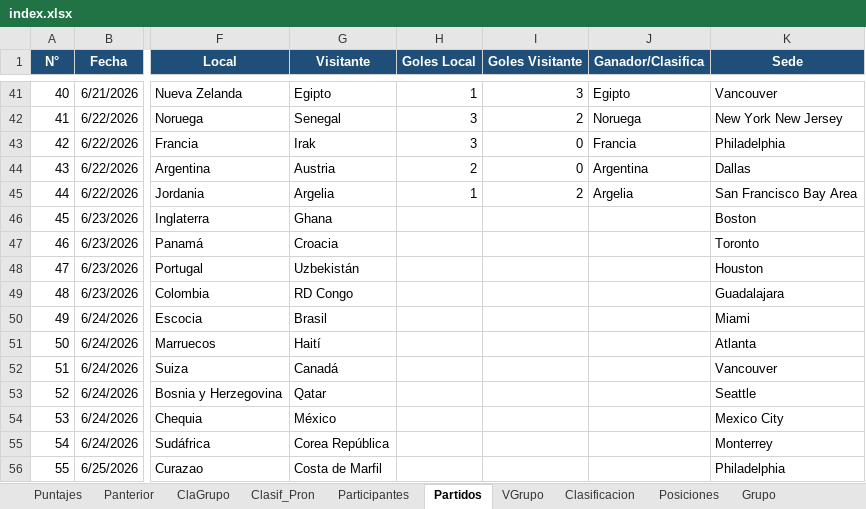
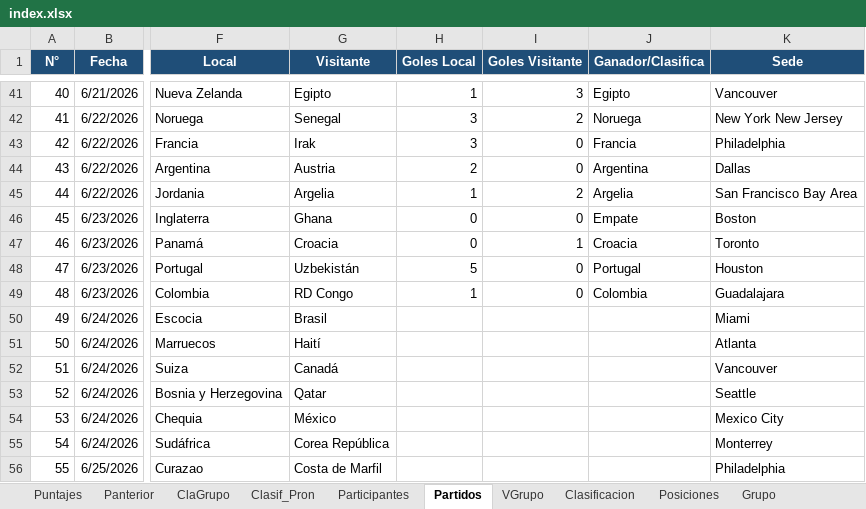
Before and after one commit to jecepa/polla, an Excel workbook: index.xlsx, sheet Partidos, drawn as a sheet; only a part is shown, gaps mark what is left out; values as stored, in another font and other column widths than the file's, no borders; the diff names each change by its address in the sheet, - before the commit and + after, or states it on an @@ line.

```diff
--- a/index.xlsx (sheet Partidos)
+++ b/index.xlsx (sheet Partidos)
-H46:H47 (Goles Local): (empty)
+H46:H47 (Goles Local): 0
-I46 (Goles Visitante): (empty)
+I46 (Goles Visitante): 0
-J46 (Ganador/Clasifica): (empty)
+J46 (Ganador/Clasifica): Empate
-I47 (Goles Visitante): (empty)
+I47 (Goles Visitante): 1
-J47 (Ganador/Clasifica): (empty)
+J47 (Ganador/Clasifica): Croacia
-H48 (Goles Local): (empty)
+H48 (Goles Local): 5
-I48:I49 (Goles Visitante): (empty)
+I48:I49 (Goles Visitante): 0
-J48 (Ganador/Clasifica): (empty)
+J48 (Ganador/Clasifica): Portugal
-H49 (Goles Local): (empty)
+H49 (Goles Local): 1
-J49 (Ganador/Clasifica): (empty)
+J49 (Ganador/Clasifica): Colombia
```
Also changed, not shown: sheet Puntajes, sheet VGrupo, sheet ClaGrupo, sheet Grupo, sheet Panterior, sheet Participantes, formulas that keep their value, 13 other files.
